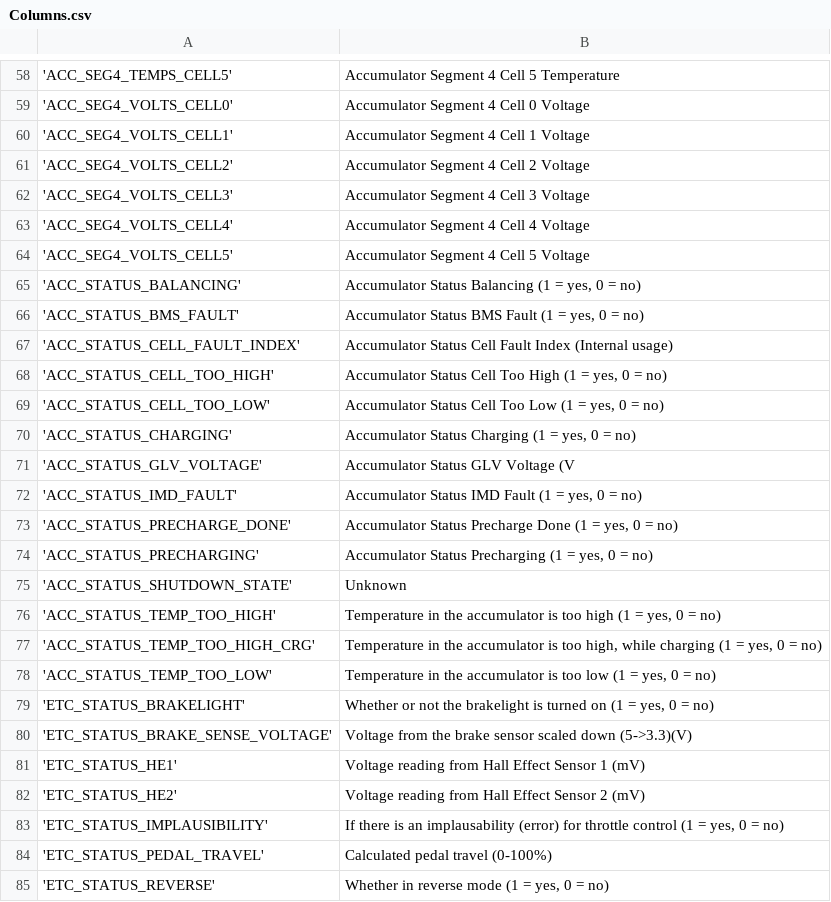
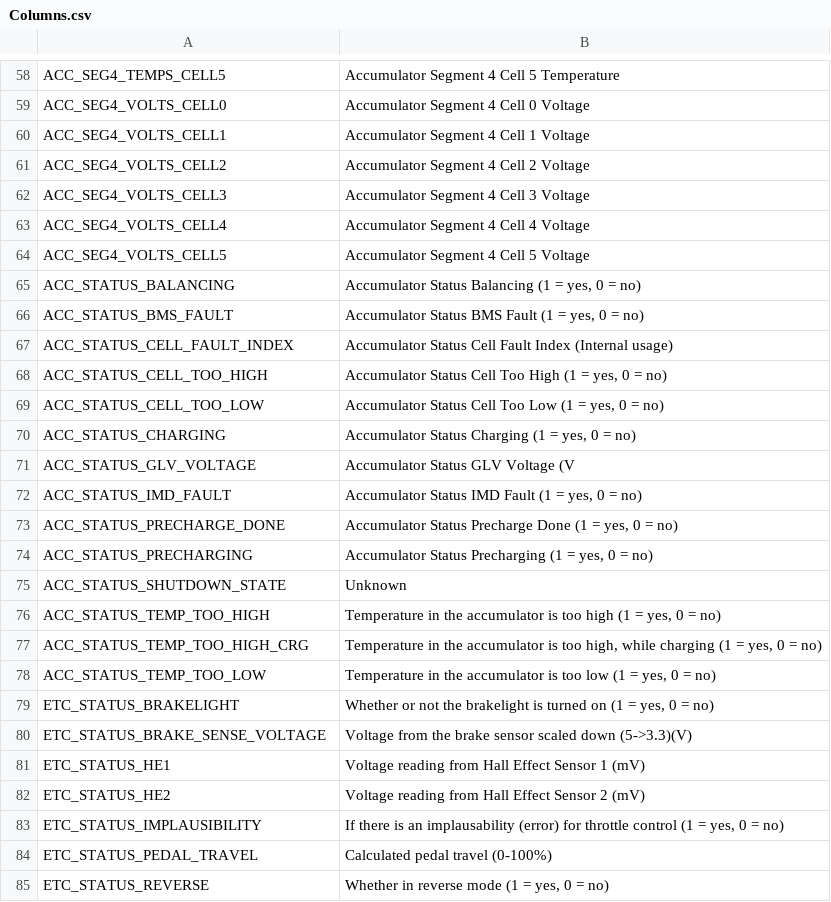
Before and after one commit to formulaslug/Sims-Data, a CSV file: Docs/Columns.csv, drawn as a sheet; only a part is shown, gaps mark what is left out; the diff covers the shown part only; the diff names each change by its address in the sheet, - before the commit and + after, or states it on an @@ line.

```diff
--- a/Docs/Columns.csv
+++ b/Docs/Columns.csv
-A58: 'ACC_SEG4_TEMPS_CELL5'
+A58: ACC_SEG4_TEMPS_CELL5
-A59: 'ACC_SEG4_VOLTS_CELL0'
+A59: ACC_SEG4_VOLTS_CELL0
-A60: 'ACC_SEG4_VOLTS_CELL1'
+A60: ACC_SEG4_VOLTS_CELL1
-A61: 'ACC_SEG4_VOLTS_CELL2'
+A61: ACC_SEG4_VOLTS_CELL2
-A62: 'ACC_SEG4_VOLTS_CELL3'
+A62: ACC_SEG4_VOLTS_CELL3
-A63: 'ACC_SEG4_VOLTS_CELL4'
+A63: ACC_SEG4_VOLTS_CELL4
-A64: 'ACC_SEG4_VOLTS_CELL5'
+A64: ACC_SEG4_VOLTS_CELL5
-A65: 'ACC_STATUS_BALANCING'
+A65: ACC_STATUS_BALANCING
-A66: 'ACC_STATUS_BMS_FAULT'
+A66: ACC_STATUS_BMS_FAULT
-A67: 'ACC_STATUS_CELL_FAULT_INDEX'
+A67: ACC_STATUS_CELL_FAULT_INDEX
-A68: 'ACC_STATUS_CELL_TOO_HIGH'
+A68: ACC_STATUS_CELL_TOO_HIGH
-A69: 'ACC_STATUS_CELL_TOO_LOW'
+A69: ACC_STATUS_CELL_TOO_LOW
-A70: 'ACC_STATUS_CHARGING'
+A70: ACC_STATUS_CHARGING
-A71: 'ACC_STATUS_GLV_VOLTAGE'
+A71: ACC_STATUS_GLV_VOLTAGE
-A72: 'ACC_STATUS_IMD_FAULT'
+A72: ACC_STATUS_IMD_FAULT
-A73: 'ACC_STATUS_PRECHARGE_DONE'
+A73: ACC_STATUS_PRECHARGE_DONE
-A74: 'ACC_STATUS_PRECHARGING'
+A74: ACC_STATUS_PRECHARGING
-A75: 'ACC_STATUS_SHUTDOWN_STATE'
+A75: ACC_STATUS_SHUTDOWN_STATE
-A76: 'ACC_STATUS_TEMP_TOO_HIGH'
+A76: ACC_STATUS_TEMP_TOO_HIGH
-A77: 'ACC_STATUS_TEMP_TOO_HIGH_CRG'
+A77: ACC_STATUS_TEMP_TOO_HIGH_CRG
-A78: 'ACC_STATUS_TEMP_TOO_LOW'
+A78: ACC_STATUS_TEMP_TOO_LOW
-A79: 'ETC_STATUS_BRAKELIGHT'
+A79: ETC_STATUS_BRAKELIGHT
-A80: 'ETC_STATUS_BRAKE_SENSE_VOLTAGE'
+A80: ETC_STATUS_BRAKE_SENSE_VOLTAGE
-A81: 'ETC_STATUS_HE1'
+A81: ETC_STATUS_HE1
-A82: 'ETC_STATUS_HE2'
+A82: ETC_STATUS_HE2
-A83: 'ETC_STATUS_IMPLAUSIBILITY'
+A83: ETC_STATUS_IMPLAUSIBILITY
-A84: 'ETC_STATUS_PEDAL_TRAVEL'
+A84: ETC_STATUS_PEDAL_TRAVEL
-A85: 'ETC_STATUS_REVERSE'
+A85: ETC_STATUS_REVERSE
```
Also changed, not shown: 164 edited cells elsewhere in this file.
